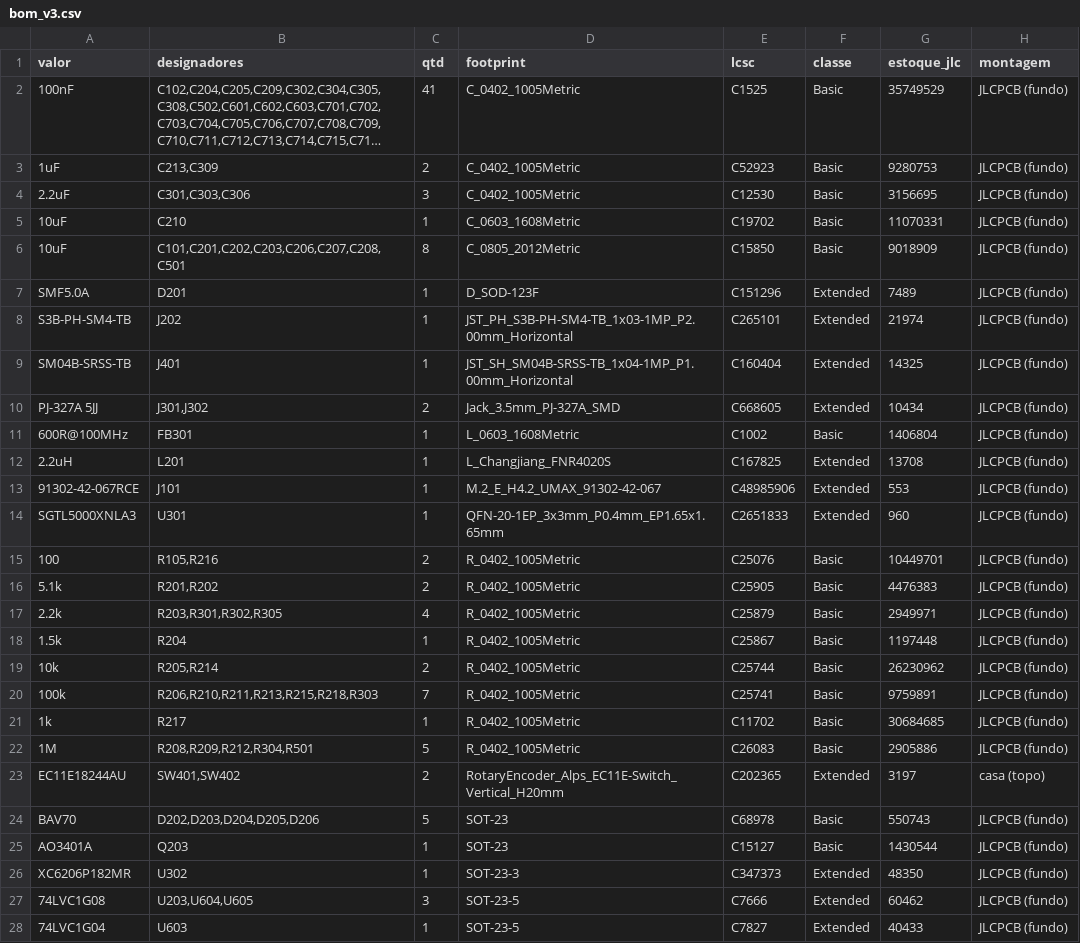
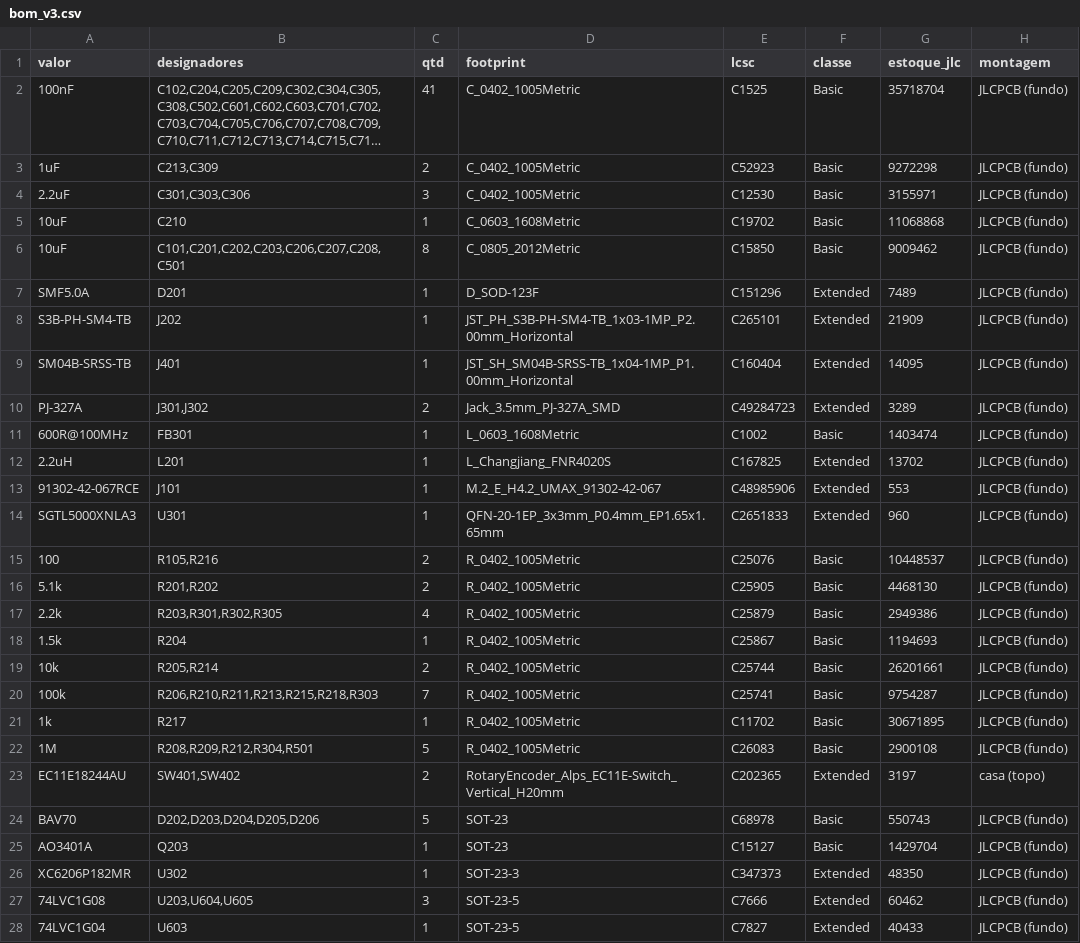
Before and after one commit to dataehora/beatconfused, a CSV file: etutti/hardware/student_v03/bom_v3.csv, drawn as a sheet; only a part is shown; long unchanged cells end in …; the diff covers the shown part only; the diff names each change by its address in the sheet, - before the commit and + after, or states it on an @@ line.

```diff
--- a/etutti/hardware/student_v03/bom_v3.csv
+++ b/etutti/hardware/student_v03/bom_v3.csv
-G2 (estoque_jlc): 35749529
+G2 (estoque_jlc): 35718704
-G3 (estoque_jlc): 9280753
+G3 (estoque_jlc): 9272298
-G4 (estoque_jlc): 3156695
+G4 (estoque_jlc): 3155971
-G5 (estoque_jlc): 11070331
+G5 (estoque_jlc): 11068868
-G6 (estoque_jlc): 9018909
+G6 (estoque_jlc): 9009462
-G8 (estoque_jlc): 21974
+G8 (estoque_jlc): 21909
-G9 (estoque_jlc): 14325
+G9 (estoque_jlc): 14095
-A10 (valor): PJ-327A 5JJ
+A10 (valor): PJ-327A
-E10 (lcsc): C668605
+E10 (lcsc): C49284723
-G10 (estoque_jlc): 10434
+G10 (estoque_jlc): 3289
-G11 (estoque_jlc): 1406804
+G11 (estoque_jlc): 1403474
-G12 (estoque_jlc): 13708
+G12 (estoque_jlc): 13702
-G15 (estoque_jlc): 10449701
+G15 (estoque_jlc): 10448537
-G16 (estoque_jlc): 4476383
+G16 (estoque_jlc): 4468130
-G17 (estoque_jlc): 2949971
+G17 (estoque_jlc): 2949386
-G18 (estoque_jlc): 1197448
+G18 (estoque_jlc): 1194693
-G19 (estoque_jlc): 26230962
+G19 (estoque_jlc): 26201661
-G20 (estoque_jlc): 9759891
+G20 (estoque_jlc): 9754287
-G21 (estoque_jlc): 30684685
+G21 (estoque_jlc): 30671895
-G22 (estoque_jlc): 2905886
+G22 (estoque_jlc): 2900108
-G25 (estoque_jlc): 1430544
+G25 (estoque_jlc): 1429704
```
Also changed, not shown: 7 edited cells elsewhere in this file, etutti/hardware/student_v03/fab/student_v03_bom.csv, etutti/hardware/student_v03/fab/student_v03_cpl.csv, 42 other files.
